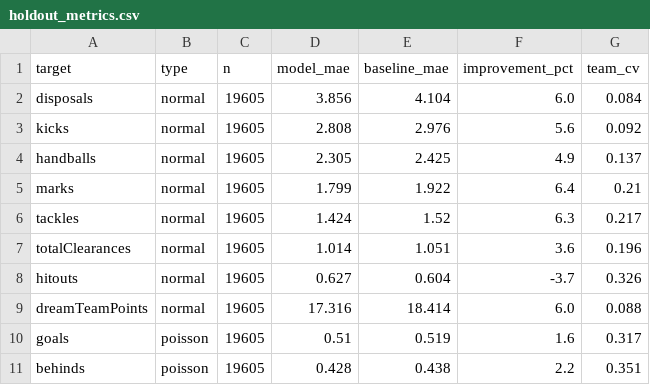
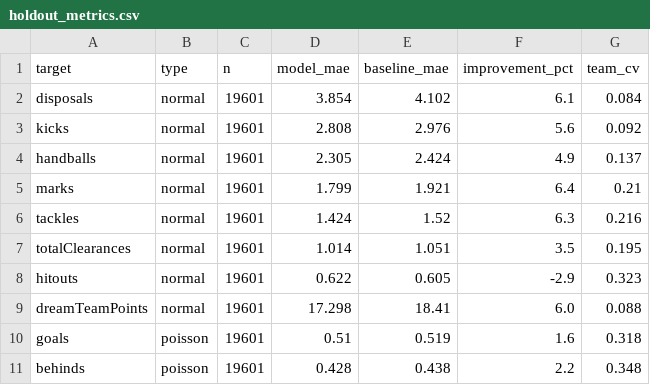
Before and after one commit to DanielTomaro13/AFL-Modelling, a CSV file: reports/holdout_metrics.csv, drawn as a sheet.

Commit message:
Refresh model artifacts [skip ci]

```diff
--- a/reports/holdout_metrics.csv
+++ b/reports/holdout_metrics.csv
@@ -1,11 +1,11 @@
 target,type,n,model_mae,baseline_mae,improvement_pct,team_cv
-disposals,normal,19605,3.856,4.104,6.0,0.084
-kicks,normal,19605,2.808,2.976,5.6,0.092
-handballs,normal,19605,2.305,2.425,4.9,0.137
-marks,normal,19605,1.799,1.922,6.4,0.21
-tackles,normal,19605,1.424,1.52,6.3,0.217
-totalClearances,normal,19605,1.014,1.051,3.6,0.196
-hitouts,normal,19605,0.627,0.604,-3.7,0.326
-dreamTeamPoints,normal,19605,17.316,18.414,6.0,0.088
-goals,poisson,19605,0.51,0.519,1.6,0.317
-behinds,poisson,19605,0.428,0.438,2.2,0.351
+disposals,normal,19601,3.854,4.102,6.1,0.084
+kicks,normal,19601,2.808,2.976,5.6,0.092
+handballs,normal,19601,2.305,2.424,4.9,0.137
+marks,normal,19601,1.799,1.921,6.4,0.21
+tackles,normal,19601,1.424,1.52,6.3,0.216
+totalClearances,normal,19601,1.014,1.051,3.5,0.195
+hitouts,normal,19601,0.622,0.605,-2.9,0.323
+dreamTeamPoints,normal,19601,17.298,18.41,6.0,0.088
+goals,poisson,19601,0.51,0.519,1.6,0.318
+behinds,poisson,19601,0.428,0.438,2.2,0.348
```
Also changed, not shown: 5 other files.
